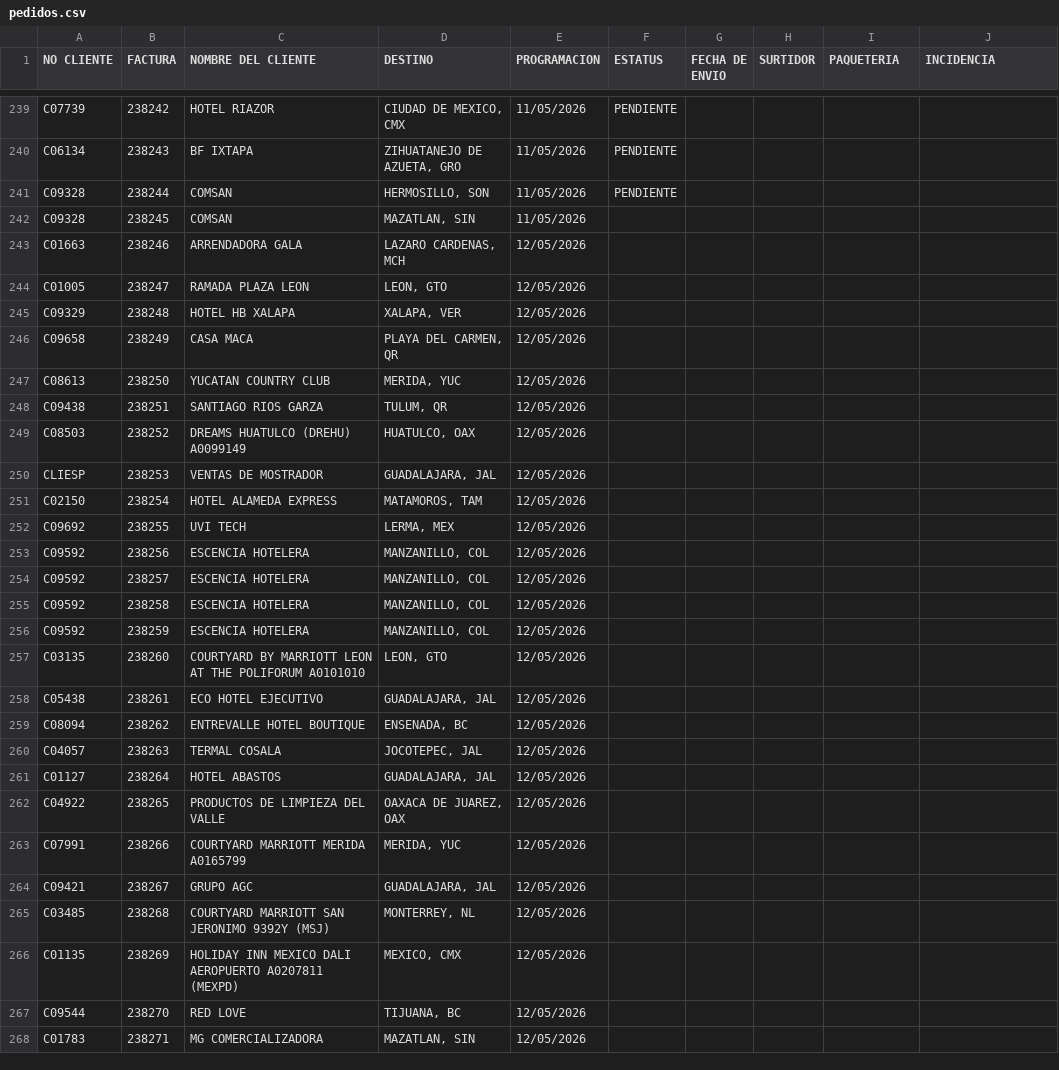
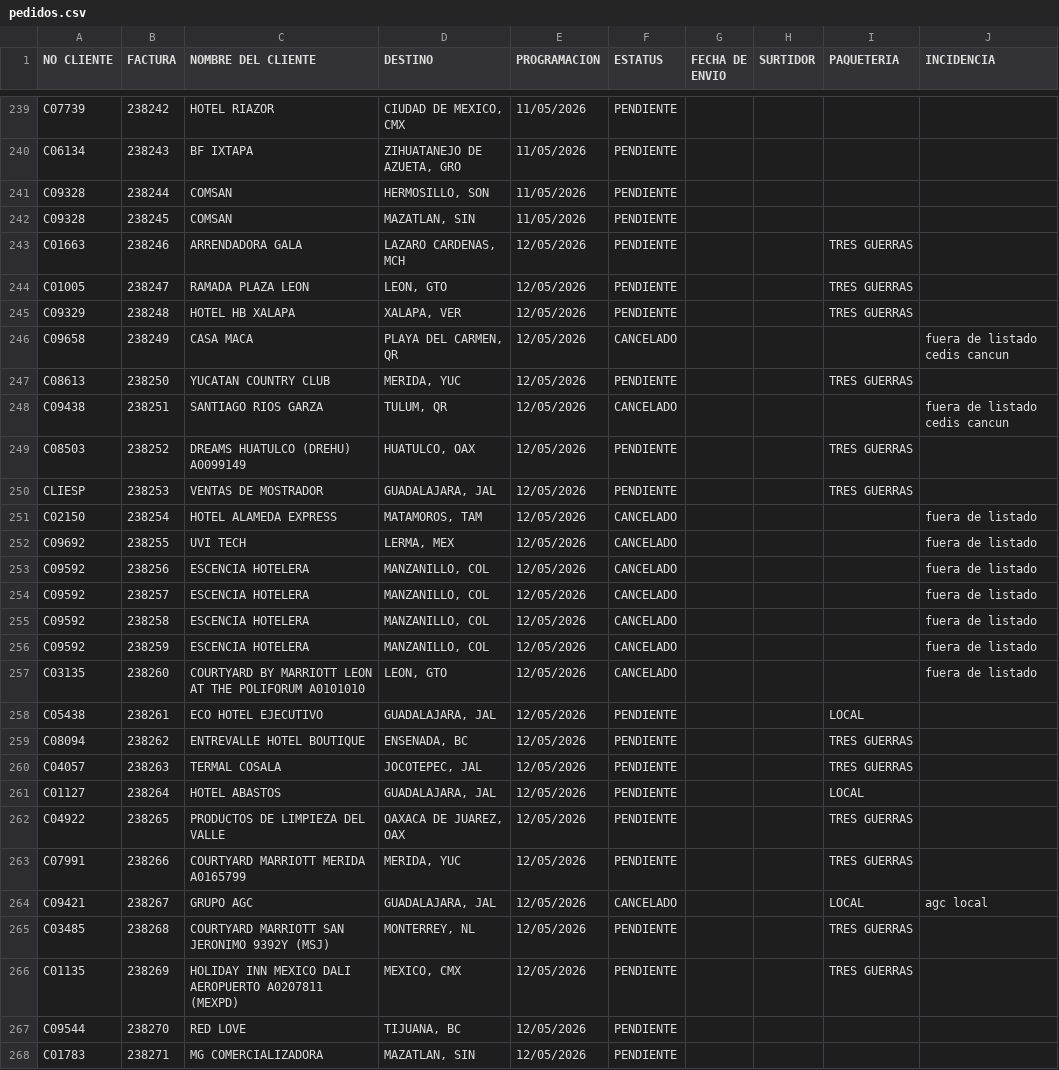
Before and after one commit to RH2026/nexion, a CSV file: pedidos.csv, drawn as a sheet; only a part is shown, gaps mark what is left out; the diff covers the shown part only.

Commit message:
UPDATE // 09:25:15

```diff
--- a/pedidos.csv
+++ b/pedidos.csv
@@ -241,28 +241,28 @@ C06134,238243,BF IXTAPA,"ZIHUATANEJO DE AZUETA, GRO",11/05/2026,PENDIENTE,,,,
 C09328,238244,COMSAN,"HERMOSILLO, SON",11/05/2026,PENDIENTE,,,,
-C09328,238245,COMSAN,"MAZATLAN, SIN",11/05/2026,,,,,
-C01663,238246,ARRENDADORA GALA,"LAZARO CARDENAS, MCH",12/05/2026,,,,,
-C01005,238247,RAMADA PLAZA LEON,"LEON, GTO",12/05/2026,,,,,
-C09329,238248,HOTEL HB XALAPA,"XALAPA, VER",12/05/2026,,,,,
-C09658,238249,CASA MACA,"PLAYA DEL CARMEN, QR",12/05/2026,,,,,
-C08613,238250,YUCATAN COUNTRY CLUB,"MERIDA, YUC",12/05/2026,,,,,
-C09438,238251,SANTIAGO RIOS GARZA,"TULUM, QR",12/05/2026,,,,,
-C08503,238252,DREAMS HUATULCO (DREHU)   A0099149,"HUATULCO, OAX",12/05/2026,,,,,
-CLIESP,238253,VENTAS DE MOSTRADOR,"GUADALAJARA, JAL",12/05/2026,,,,,
-C02150,238254,HOTEL ALAMEDA EXPRESS,"MATAMOROS, TAM",12/05/2026,,,,,
-C09692,238255,UVI TECH,"LERMA, MEX",12/05/2026,,,,,
-C09592,238256,ESCENCIA HOTELERA,"MANZANILLO, COL",12/05/2026,,,,,
-C09592,238257,ESCENCIA HOTELERA,"MANZANILLO, COL",12/05/2026,,,,,
-C09592,238258,ESCENCIA HOTELERA,"MANZANILLO, COL",12/05/2026,,,,,
-C09592,238259,ESCENCIA HOTELERA,"MANZANILLO, COL",12/05/2026,,,,,
-C03135,238260,COURTYARD BY MARRIOTT LEON AT THE POLIFORUM  A0101010,"LEON, GTO",12/05/2026,,,,,
-C05438,238261,ECO HOTEL EJECUTIVO,"GUADALAJARA, JAL",12/05/2026,,,,,
-C08094,238262,ENTREVALLE HOTEL BOUTIQUE,"ENSENADA, BC",12/05/2026,,,,,
-C04057,238263,TERMAL COSALA,"JOCOTEPEC, JAL",12/05/2026,,,,,
-C01127,238264,HOTEL ABASTOS,"GUADALAJARA, JAL",12/05/2026,,,,,
-C04922,238265,PRODUCTOS DE LIMPIEZA DEL VALLE,"OAXACA DE JUAREZ, OAX",12/05/2026,,,,,
-C07991,238266,COURTYARD MARRIOTT MERIDA A0165799,"MERIDA, YUC",12/05/2026,,,,,
-C09421,238267,GRUPO AGC,"GUADALAJARA, JAL",12/05/2026,,,,,
-C03485,238268,COURTYARD MARRIOTT SAN JERONIMO 9392Y (MSJ),"MONTERREY, NL",12/05/2026,,,,,
-C01135,238269,HOLIDAY INN MEXICO DALI AEROPUERTO A0207811 (MEXPD),"MEXICO, CMX",12/05/2026,,,,,
-C09544,238270,RED LOVE,"TIJUANA, BC",12/05/2026,,,,,
-C01783,238271,MG COMERCIALIZADORA,"MAZATLAN, SIN",12/05/2026,,,,,
+C09328,238245,COMSAN,"MAZATLAN, SIN",11/05/2026,PENDIENTE,,,,
+C01663,238246,ARRENDADORA GALA,"LAZARO CARDENAS, MCH",12/05/2026,PENDIENTE,,,TRES GUERRAS,
+C01005,238247,RAMADA PLAZA LEON,"LEON, GTO",12/05/2026,PENDIENTE,,,TRES GUERRAS,
+C09329,238248,HOTEL HB XALAPA,"XALAPA, VER",12/05/2026,PENDIENTE,,,TRES GUERRAS,
+C09658,238249,CASA MACA,"PLAYA DEL CARMEN, QR",12/05/2026,CANCELADO,,,,fuera de  listado cedis cancun
+C08613,238250,YUCATAN COUNTRY CLUB,"MERIDA, YUC",12/05/2026,PENDIENTE,,,TRES GUERRAS,
+C09438,238251,SANTIAGO RIOS GARZA,"TULUM, QR",12/05/2026,CANCELADO,,,,fuera de listado  cedis cancun
+C08503,238252,DREAMS HUATULCO (DREHU)   A0099149,"HUATULCO, OAX",12/05/2026,PENDIENTE,,,TRES GUERRAS,
+CLIESP,238253,VENTAS DE MOSTRADOR,"GUADALAJARA, JAL",12/05/2026,PENDIENTE,,,TRES GUERRAS,
+C02150,238254,HOTEL ALAMEDA EXPRESS,"MATAMOROS, TAM",12/05/2026,CANCELADO,,,,fuera de listado
+C09692,238255,UVI TECH,"LERMA, MEX",12/05/2026,CANCELADO,,,,fuera de listado
+C09592,238256,ESCENCIA HOTELERA,"MANZANILLO, COL",12/05/2026,CANCELADO,,,,fuera de listado
+C09592,238257,ESCENCIA HOTELERA,"MANZANILLO, COL",12/05/2026,CANCELADO,,,,fuera de listado
+C09592,238258,ESCENCIA HOTELERA,"MANZANILLO, COL",12/05/2026,CANCELADO,,,,fuera de listado
+C09592,238259,ESCENCIA HOTELERA,"MANZANILLO, COL",12/05/2026,CANCELADO,,,,fuera de listado
+C03135,238260,COURTYARD BY MARRIOTT LEON AT THE POLIFORUM  A0101010,"LEON, GTO",12/05/2026,CANCELADO,,,,fuera de listado
+C05438,238261,ECO HOTEL EJECUTIVO,"GUADALAJARA, JAL",12/05/2026,PENDIENTE,,,LOCAL,
+C08094,238262,ENTREVALLE HOTEL BOUTIQUE,"ENSENADA, BC",12/05/2026,PENDIENTE,,,TRES GUERRAS,
+C04057,238263,TERMAL COSALA,"JOCOTEPEC, JAL",12/05/2026,PENDIENTE,,,TRES GUERRAS,
+C01127,238264,HOTEL ABASTOS,"GUADALAJARA, JAL",12/05/2026,PENDIENTE,,,LOCAL,
+C04922,238265,PRODUCTOS DE LIMPIEZA DEL VALLE,"OAXACA DE JUAREZ, OAX",12/05/2026,PENDIENTE,,,TRES GUERRAS,
+C07991,238266,COURTYARD MARRIOTT MERIDA A0165799,"MERIDA, YUC",12/05/2026,PENDIENTE,,,TRES GUERRAS,
+C09421,238267,GRUPO AGC,"GUADALAJARA, JAL",12/05/2026,CANCELADO,,,LOCAL,agc    local
+C03485,238268,COURTYARD MARRIOTT SAN JERONIMO 9392Y (MSJ),"MONTERREY, NL",12/05/2026,PENDIENTE,,,TRES GUERRAS,
+C01135,238269,HOLIDAY INN MEXICO DALI AEROPUERTO A0207811 (MEXPD),"MEXICO, CMX",12/05/2026,PENDIENTE,,,TRES GUERRAS,
+C09544,238270,RED LOVE,"TIJUANA, BC",12/05/2026,PENDIENTE,,,,
+C01783,238271,MG COMERCIALIZADORA,"MAZATLAN, SIN",12/05/2026,PENDIENTE,,,,
```
Also changed, not shown: 29 edited cells elsewhere in this file.
